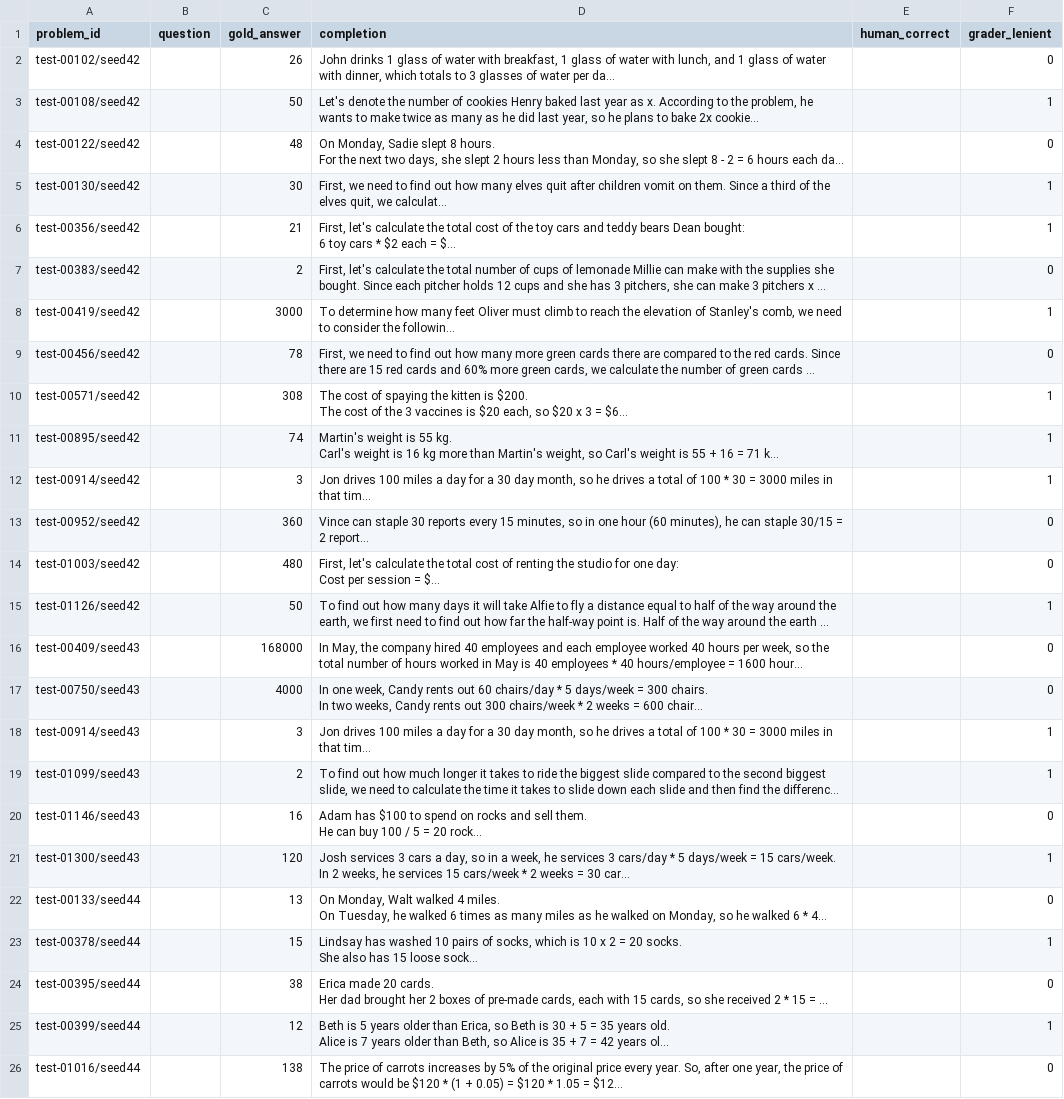
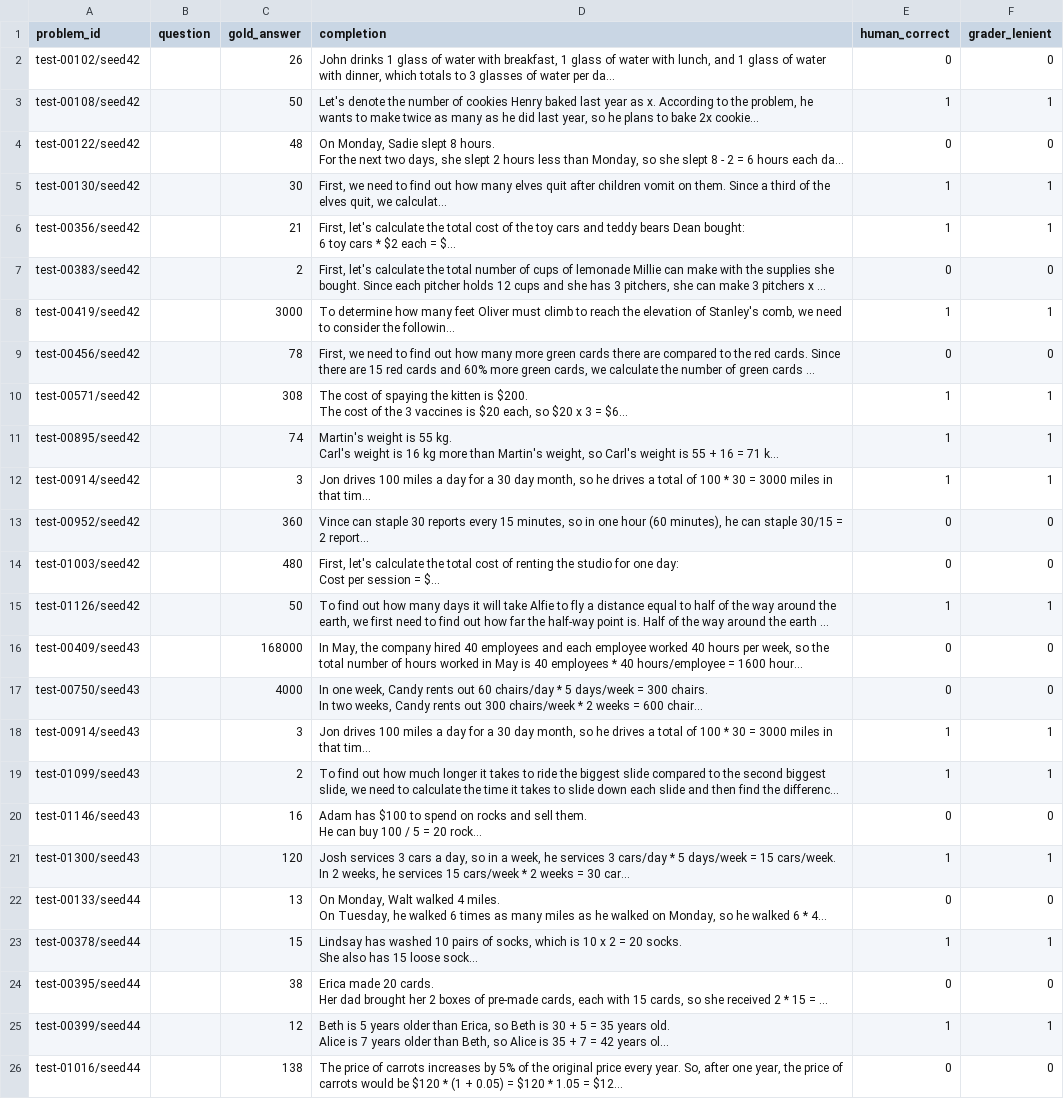
Before and after one commit to jplmarchetti/small-grpo, a CSV file: audits/posttrain_RC.csv, drawn as a sheet; long unchanged cells end in …; the diff names each change by its address in the sheet, - before the commit and + after, or states it on an @@ line.

```diff
--- a/audits/posttrain_RC.csv
+++ b/audits/posttrain_RC.csv
-E2 (human_correct): (empty)
+E2 (human_correct): 0
-E3 (human_correct): (empty)
+E3 (human_correct): 1
-E4 (human_correct): (empty)
+E4 (human_correct): 0
-E5:E6 (human_correct): (empty)
+E5:E6 (human_correct): 1
-E7 (human_correct): (empty)
+E7 (human_correct): 0
-E8 (human_correct): (empty)
+E8 (human_correct): 1
-E9 (human_correct): (empty)
+E9 (human_correct): 0
-E10:E12 (human_correct): (empty)
+E10:E12 (human_correct): 1
-E13:E14 (human_correct): (empty)
+E13:E14 (human_correct): 0
-E15 (human_correct): (empty)
+E15 (human_correct): 1
-E16:E17 (human_correct): (empty)
+E16:E17 (human_correct): 0
-E18:E19 (human_correct): (empty)
+E18:E19 (human_correct): 1
-E20 (human_correct): (empty)
+E20 (human_correct): 0
-E21 (human_correct): (empty)
+E21 (human_correct): 1
-E22 (human_correct): (empty)
+E22 (human_correct): 0
-E23 (human_correct): (empty)
+E23 (human_correct): 1
-E24 (human_correct): (empty)
+E24 (human_correct): 0
-E25 (human_correct): (empty)
+E25 (human_correct): 1
-E26 (human_correct): (empty)
+E26 (human_correct): 0
```
Also changed, not shown: audits/posttrain_RC_no_format.csv, audits/posttrain_RFC.csv, 3 other files.
